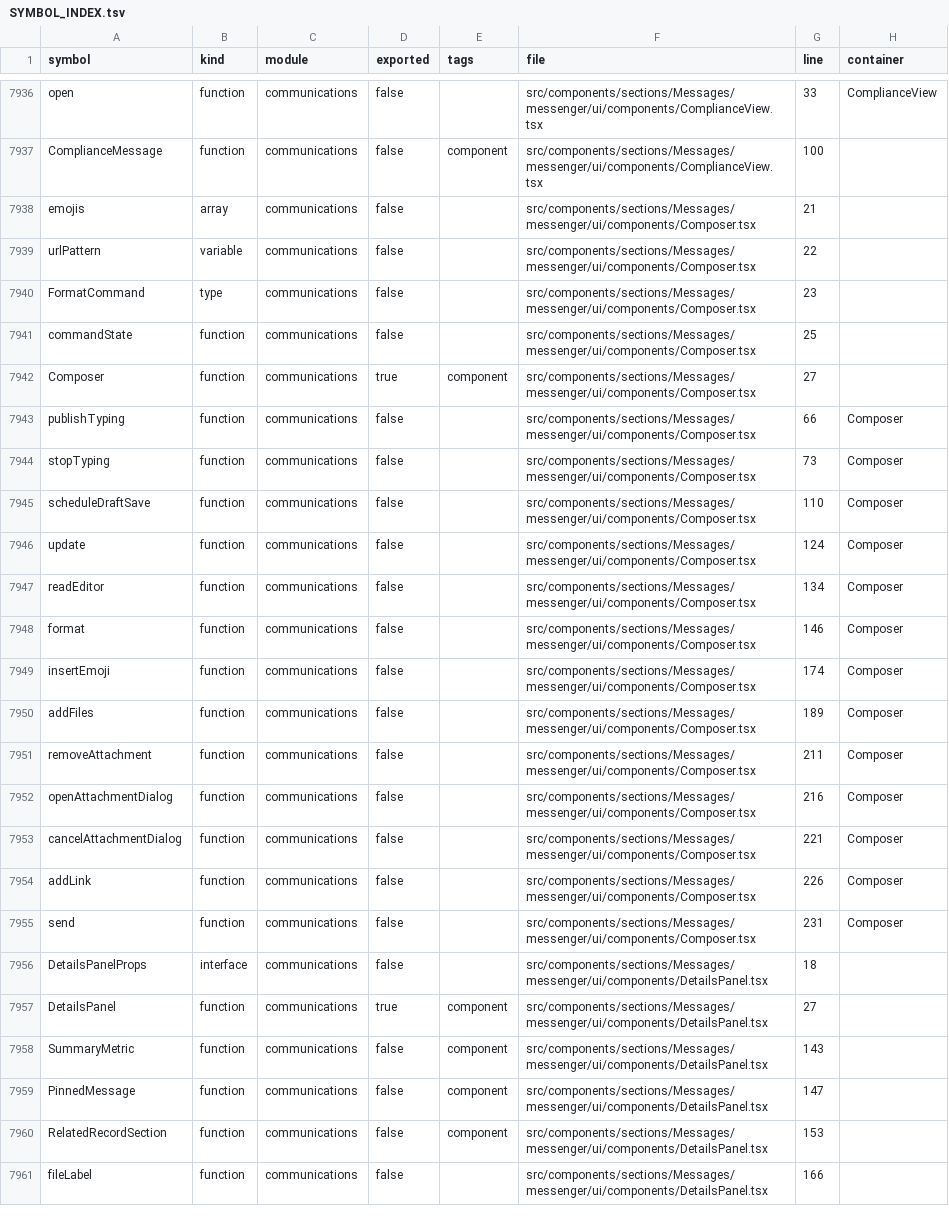
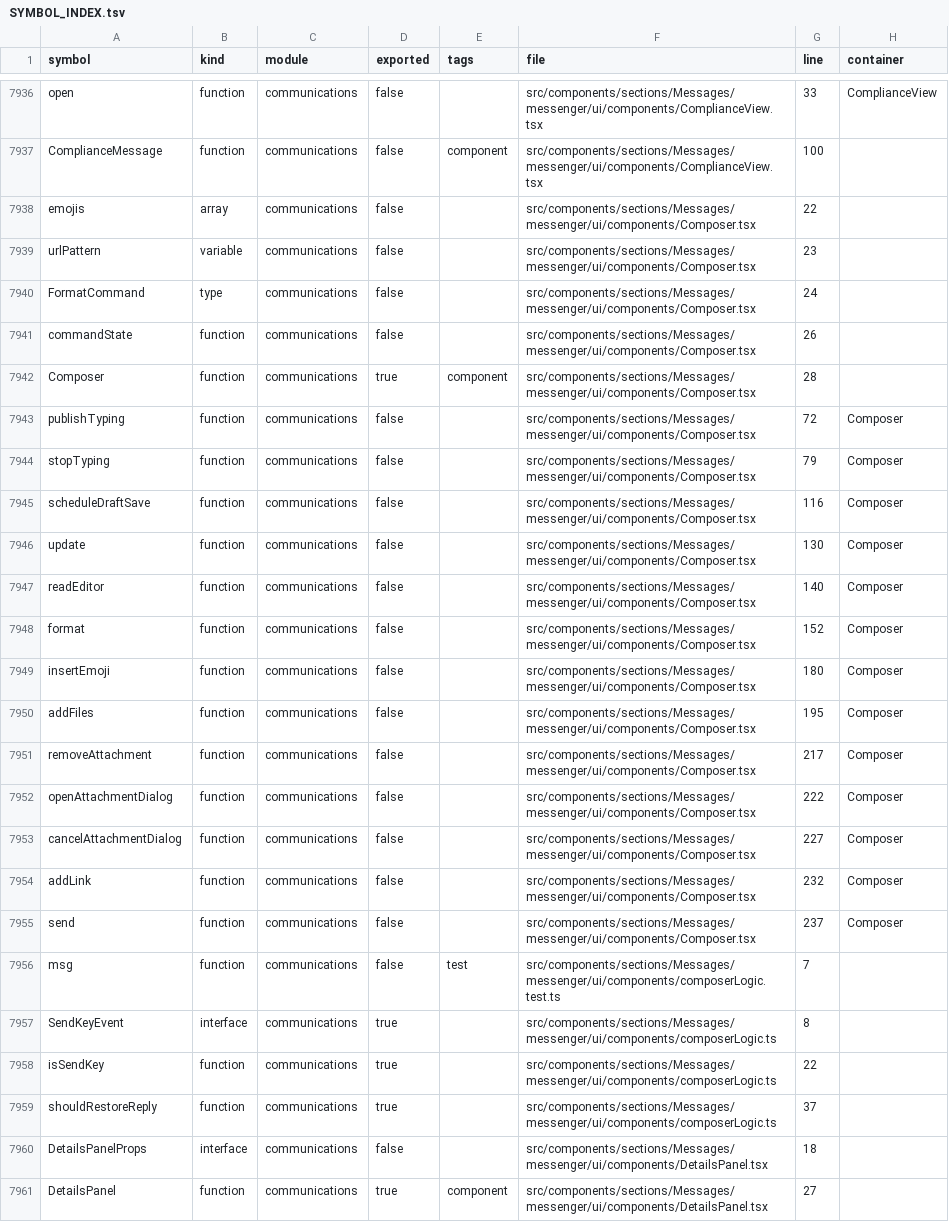
Before and after one commit to storesmarthaven-source/Siommac, a TSV file: docs/generated/SYMBOL_INDEX.tsv, drawn as a sheet; only a part is shown, gaps mark what is left out; the shorter side is filled out with more unchanged rows.

```diff
--- a/docs/generated/SYMBOL_INDEX.tsv
+++ b/docs/generated/SYMBOL_INDEX.tsv
@@ -7937,20 +7937,24 @@ open	function	communications	false		src/components/sections/Messages/messenger/u
 ComplianceMessage	function	communications	false	component	src/components/sections/Messages/messenger/ui/components/ComplianceView.tsx	100	
-emojis	array	communications	false		src/components/sections/Messages/messenger/ui/components/Composer.tsx	21	
-urlPattern	variable	communications	false		src/components/sections/Messages/messenger/ui/components/Composer.tsx	22	
-FormatCommand	type	communications	false		src/components/sections/Messages/messenger/ui/components/Composer.tsx	23	
-commandState	function	communications	false		src/components/sections/Messages/messenger/ui/components/Composer.tsx	25	
-Composer	function	communications	true	component	src/components/sections/Messages/messenger/ui/components/Composer.tsx	27	
-publishTyping	function	communications	false		src/components/sections/Messages/messenger/ui/components/Composer.tsx	66	Composer
-stopTyping	function	communications	false		src/components/sections/Messages/messenger/ui/components/Composer.tsx	73	Composer
-scheduleDraftSave	function	communications	false		src/components/sections/Messages/messenger/ui/components/Composer.tsx	110	Composer
-update	function	communications	false		src/components/sections/Messages/messenger/ui/components/Composer.tsx	124	Composer
-readEditor	function	communications	false		src/components/sections/Messages/messenger/ui/components/Composer.tsx	134	Composer
-format	function	communications	false		src/components/sections/Messages/messenger/ui/components/Composer.tsx	146	Composer
-insertEmoji	function	communications	false		src/components/sections/Messages/messenger/ui/components/Composer.tsx	174	Composer
-addFiles	function	communications	false		src/components/sections/Messages/messenger/ui/components/Composer.tsx	189	Composer
-removeAttachment	function	communications	false		src/components/sections/Messages/messenger/ui/components/Composer.tsx	211	Composer
-openAttachmentDialog	function	communications	false		src/components/sections/Messages/messenger/ui/components/Composer.tsx	216	Composer
-cancelAttachmentDialog	function	communications	false		src/components/sections/Messages/messenger/ui/components/Composer.tsx	221	Composer
-addLink	function	communications	false		src/components/sections/Messages/messenger/ui/components/Composer.tsx	226	Composer
-send	function	communications	false		src/components/sections/Messages/messenger/ui/components/Composer.tsx	231	Composer
+emojis	array	communications	false		src/components/sections/Messages/messenger/ui/components/Composer.tsx	22	
+urlPattern	variable	communications	false		src/components/sections/Messages/messenger/ui/components/Composer.tsx	23	
+FormatCommand	type	communications	false		src/components/sections/Messages/messenger/ui/components/Composer.tsx	24	
+commandState	function	communications	false		src/components/sections/Messages/messenger/ui/components/Composer.tsx	26	
+Composer	function	communications	true	component	src/components/sections/Messages/messenger/ui/components/Composer.tsx	28	
+publishTyping	function	communications	false		src/components/sections/Messages/messenger/ui/components/Composer.tsx	72	Composer
+stopTyping	function	communications	false		src/components/sections/Messages/messenger/ui/components/Composer.tsx	79	Composer
+scheduleDraftSave	function	communications	false		src/components/sections/Messages/messenger/ui/components/Composer.tsx	116	Composer
+update	function	communications	false		src/components/sections/Messages/messenger/ui/components/Composer.tsx	130	Composer
+readEditor	function	communications	false		src/components/sections/Messages/messenger/ui/components/Composer.tsx	140	Composer
+format	function	communications	false		src/components/sections/Messages/messenger/ui/components/Composer.tsx	152	Composer
+insertEmoji	function	communications	false		src/components/sections/Messages/messenger/ui/components/Composer.tsx	180	Composer
+addFiles	function	communications	false		src/components/sections/Messages/messenger/ui/components/Composer.tsx	195	Composer
+removeAttachment	function	communications	false		src/components/sections/Messages/messenger/ui/components/Composer.tsx	217	Composer
+openAttachmentDialog	function	communications	false		src/components/sections/Messages/messenger/ui/components/Composer.tsx	222	Composer
+cancelAttachmentDialog	function	communications	false		src/components/sections/Messages/messenger/ui/components/Composer.tsx	227	Composer
+addLink	function	communications	false		src/components/sections/Messages/messenger/ui/components/Composer.tsx	232	Composer
+send	function	communications	false		src/components/sections/Messages/messenger/ui/components/Composer.tsx	237	Composer
+msg	function	communications	false	test	src/components/sections/Messages/messenger/ui/components/composerLogic.test.ts	7	
+SendKeyEvent	interface	communications	true		src/components/sections/Messages/messenger/ui/components/composerLogic.ts	8	
+isSendKey	function	communications	true		src/components/sections/Messages/messenger/ui/components/composerLogic.ts	22	
+shouldRestoreReply	function	communications	true		src/components/sections/Messages/messenger/ui/components/composerLogic.ts	37	
 DetailsPanelProps	interface	communications	false		src/components/sections/Messages/messenger/ui/components/DetailsPanel.tsx	18	
```
Also changed, not shown: 16 other files.
